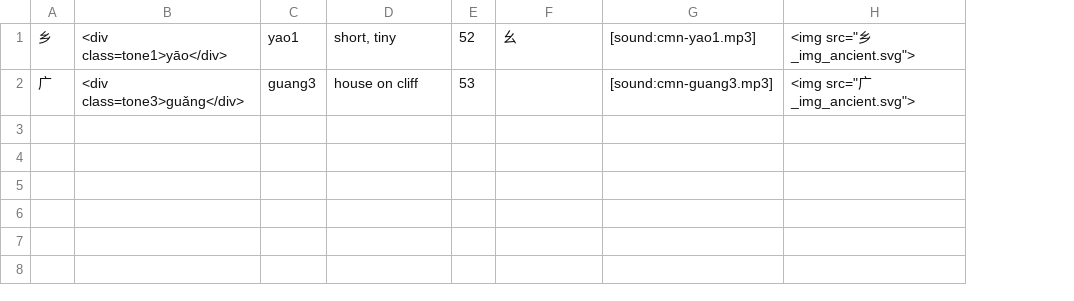
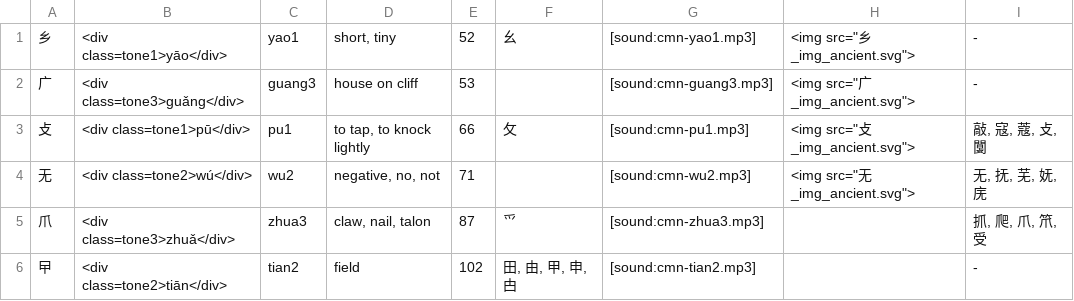
Before and after one commit to jay-pee/Anki-Chinese-Radicals-Deck-Plus, a CSV file: data/correction.csv, drawn as a sheet; the diff names each change by its address in the sheet, - before the commit and + after, or states it on an @@ line.

Commit message:
New corrections, bug fixes, add requirements

```diff
--- a/data/correction.csv
+++ b/data/correction.csv
+column I, rows 1-2: - | -
+row 3: 攴 | <div class=tone1>pū</div> | pu1 | to tap, to knock lightly | 66 | 攵 | [sound:cmn-pu1.mp3] | <img src="攴_img_ancient.svg"> | 敲, 寇, 蔻, 攴, 闅
+row 4: 无 | <div class=tone2>wú</div> | wu2 | negative, no, not | 71 |  | [sound:cmn-wu2.mp3] | <img src="无_img_ancient.svg"> | 无, 抚, 芜, 妩, 庑
+row 5: 爪 | <div class=tone3>zhuǎ</div> | zhua3 | claw, nail, talon | 87 | 爫 | [sound:cmn-zhua3.mp3] |  | 抓, 爬, 爪, 笊, 受
+row 6: 曱 | <div class=tone2>tiān</div> | tian2 | field | 102 | 田, 由, 甲, 申, 甴 | [sound:cmn-tian2.mp3] |  | -
```
Also changed, not shown: data/source.csv, data/source_examples.csv, 5 other files.
